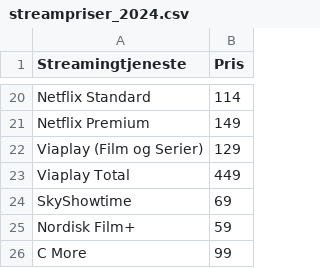
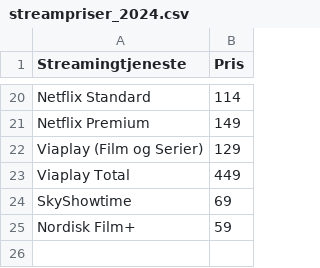
Before and after one commit to CWJNor/priscsv, a CSV file: streampriser_2024.csv, drawn as a sheet; only a part is shown, gaps mark what is left out.

Commit message:
Update streampriser_2024.csv

```diff
--- a/streampriser_2024.csv
+++ b/streampriser_2024.csv
@@ -25,2 +25 @@ SkyShowtime,69
 Nordisk Film+,59
-C More,99
```
